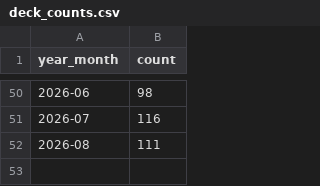
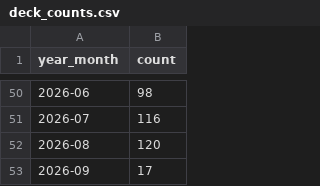
Before and after one commit to edbowker/Canlandata, a CSV file: data/deck_counts.csv, drawn as a sheet; only a part is shown, gaps mark what is left out.

```diff
--- a/data/deck_counts.csv
+++ b/data/deck_counts.csv
@@ -51,2 +51,3 @@ year_month,count
 2026-07,116
-2026-08,111
+2026-08,120
+2026-09,17
```
Also changed, not shown: data/color_pips.csv, data/deck_ids.csv, 6 other files.
